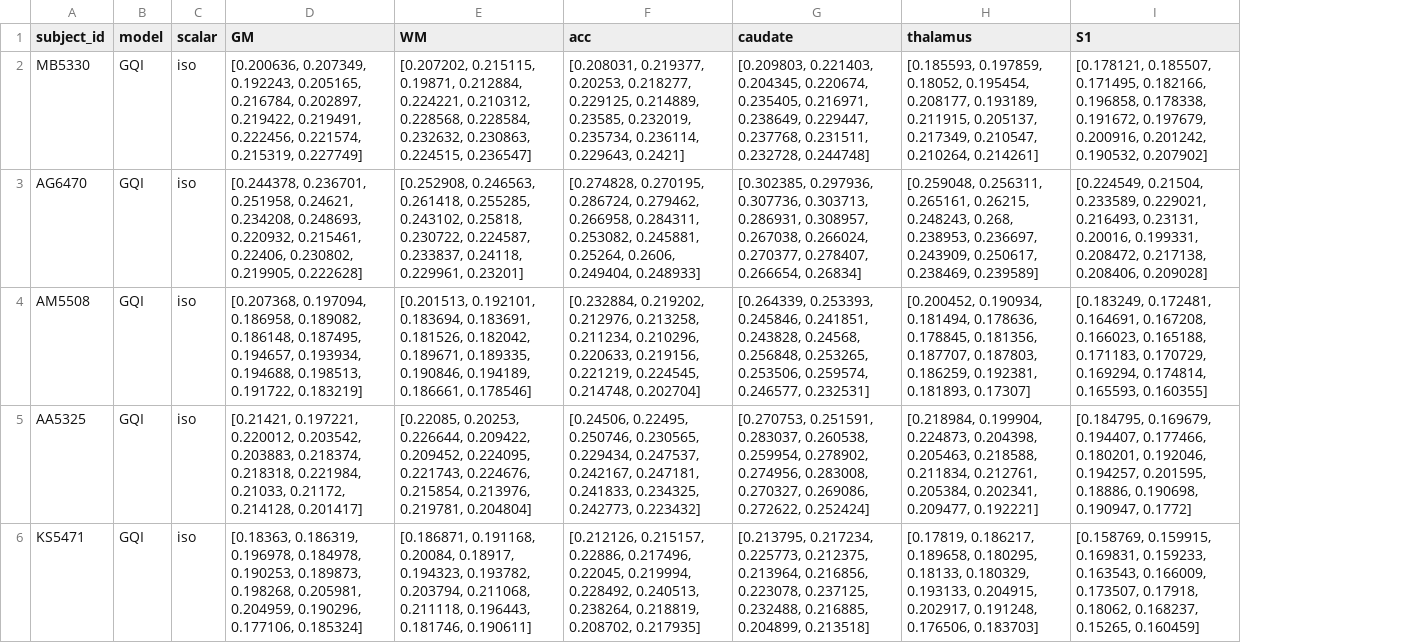
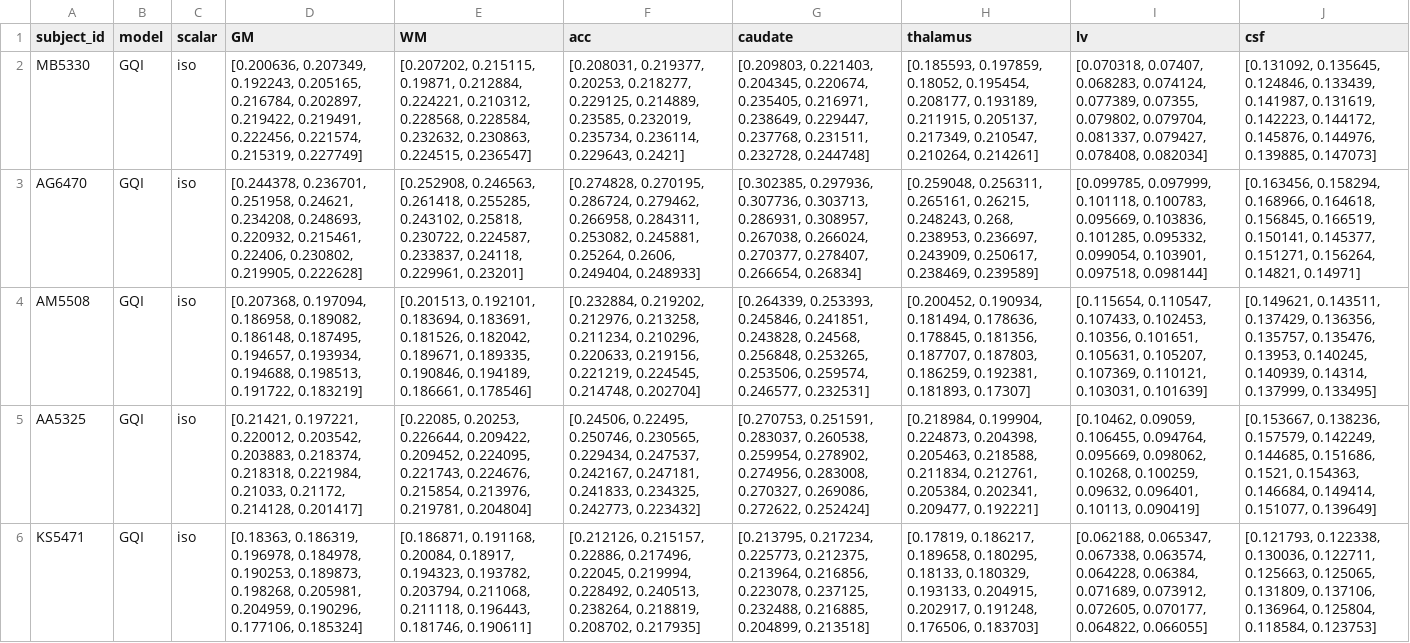
Before and after one commit to willtack/glymphatic-data, a CSV file: analysis/ts_data.csv, drawn as a sheet; only a part is shown; removed rows and columns are numbered as before the commit, all else as after; the diff names each change by its address in the sheet, - before the commit and + after, or states it on an @@ line.

```diff
--- a/analysis/ts_data.csv
+++ b/analysis/ts_data.csv
-column I (S1), rows 2-6: [0.178121, 0.185507, 0.171495, 0.182166, 0.196858, 0.178338, 0.191672, 0.197679, 0.200916, 0.201242, 0.190532, 0.207902] | [0.224549, 0.21504, 0.233589, 0.229021, 0.216493, 0.23131, 0.20016, 0.199331, 0.208472, 0.217138, 0.208406, 0.209028] | [0.183249, 0.172481, 0.164691, 0.167208, 0.166023, 0.165188, 0.171183, 0.170729, 0.169294, 0.174814, 0.165593, 0.160355] | [0.184795, 0.169679, 0.194407, 0.177466, 0.180201, 0.192046, 0.194257, 0.201595, 0.18886, 0.190698, 0.190947, 0.1772] | [0.158769, 0.159915, 0.169831, 0.159233, 0.163543, 0.166009, 0.173507, 0.17918, 0.18062, 0.168237, 0.15265, 0.160459]
+column I (lv), rows 2-6: [0.070318, 0.07407, 0.068283, 0.074124, 0.077389, 0.07355, 0.079802, 0.079704, 0.081337, 0.079427, 0.078408, 0.082034] | [0.099785, 0.097999, 0.101118, 0.100783, 0.095669, 0.103836, 0.101285, 0.095332, 0.099054, 0.103901, 0.097518, 0.098144] | [0.115654, 0.110547, 0.107433, 0.102453, 0.10356, 0.101651, 0.105631, 0.105207, 0.107369, 0.110121, 0.103031, 0.101639] | [0.10462, 0.09059, 0.106455, 0.094764, 0.095669, 0.098062, 0.10268, 0.100259, 0.09632, 0.096401, 0.10113, 0.090419] | [0.062188, 0.065347, 0.067338, 0.063574, 0.064228, 0.06384, 0.071689, 0.073912, 0.072605, 0.070177, 0.064822, 0.066055]
+column J (csf), rows 2-6: [0.131092, 0.135645, 0.124846, 0.133439, 0.141987, 0.131619, 0.142223, 0.144172, 0.145876, 0.144976, 0.139885, 0.147073] | [0.163456, 0.158294, 0.168966, 0.164618, 0.156845, 0.166519, 0.150141, 0.145377, 0.151271, 0.156264, 0.14821, 0.14971] | [0.149621, 0.143511, 0.137429, 0.136356, 0.135757, 0.135476, 0.13953, 0.140245, 0.140939, 0.14314, 0.137999, 0.133495] | [0.153667, 0.138236, 0.157579, 0.142249, 0.144685, 0.151686, 0.1521, 0.154363, 0.146684, 0.149414, 0.151077, 0.139649] | [0.121793, 0.122338, 0.130036, 0.122711, 0.125663, 0.125065, 0.131809, 0.137106, 0.136964, 0.125804, 0.118584, 0.123753]
```
Also changed, not shown: 25 other files.
